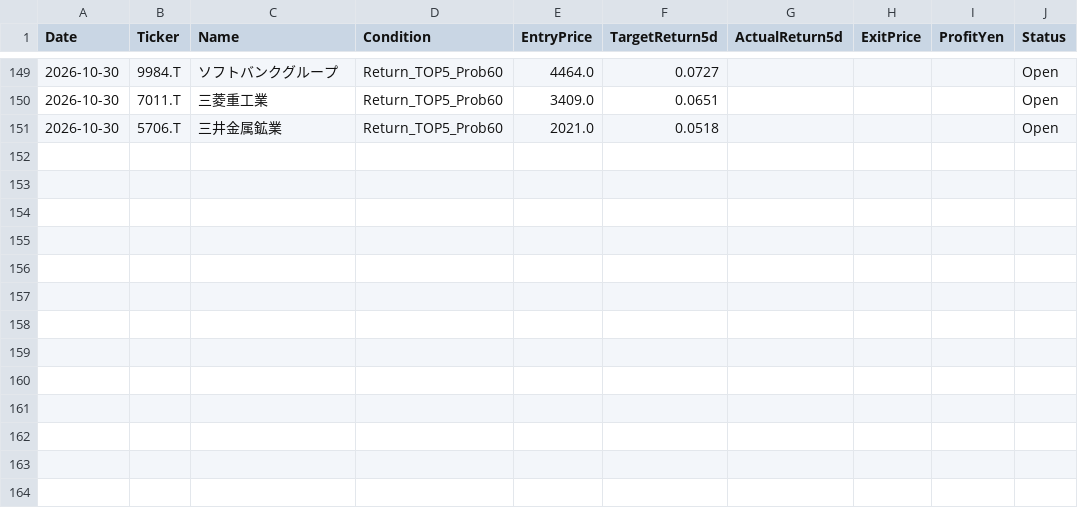
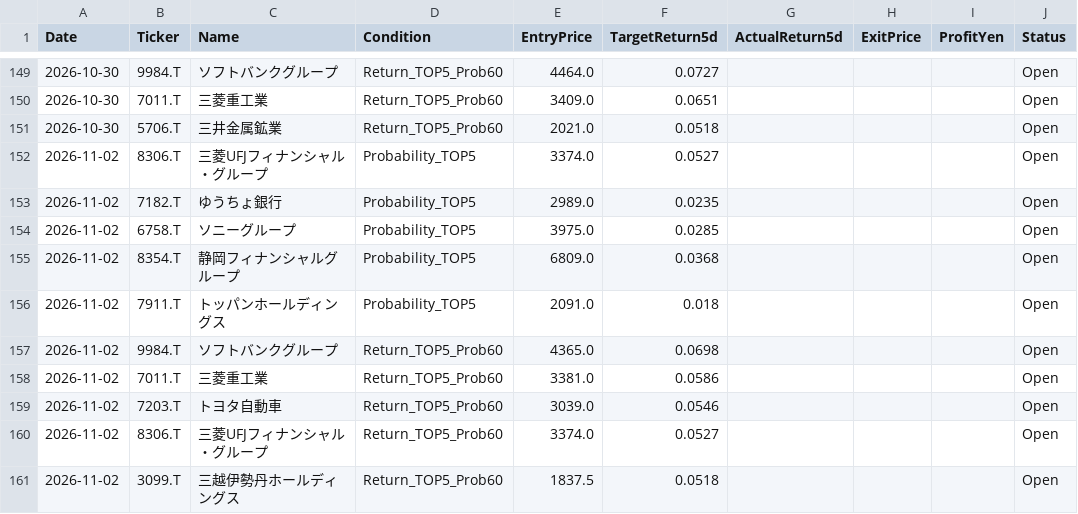
Before and after one commit to kuramoto-kun/kuramoto, a CSV file: forward_test_log.csv, drawn as a sheet; only a part is shown, gaps mark what is left out; the diff covers the shown part only; the diff names each change by its address in the sheet, - before the commit and + after, or states it on an @@ line.

```diff
--- a/forward_test_log.csv
+++ b/forward_test_log.csv
+row 152: 2026-11-02 | 8306.T | 三菱UFJフィナンシャル・グループ | Probability_TOP5 | 3374.0 | 0.0527 |  |  |  | Open
+row 153: 2026-11-02 | 7182.T | ゆうちょ銀行 | Probability_TOP5 | 2989.0 | 0.0235 |  |  |  | Open
+row 154: 2026-11-02 | 6758.T | ソニーグループ | Probability_TOP5 | 3975.0 | 0.0285 |  |  |  | Open
+row 155: 2026-11-02 | 8354.T | 静岡フィナンシャルグループ | Probability_TOP5 | 6809.0 | 0.0368 |  |  |  | Open
+row 156: 2026-11-02 | 7911.T | トッパンホールディングス | Probability_TOP5 | 2091.0 | 0.018 |  |  |  | Open
+row 157: 2026-11-02 | 9984.T | ソフトバンクグループ | Return_TOP5_Prob60 | 4365.0 | 0.0698 |  |  |  | Open
+row 158: 2026-11-02 | 7011.T | 三菱重工業 | Return_TOP5_Prob60 | 3381.0 | 0.0586 |  |  |  | Open
+row 159: 2026-11-02 | 7203.T | トヨタ自動車 | Return_TOP5_Prob60 | 3039.0 | 0.0546 |  |  |  | Open
+row 160: 2026-11-02 | 8306.T | 三菱UFJフィナンシャル・グループ | Return_TOP5_Prob60 | 3374.0 | 0.0527 |  |  |  | Open
+row 161: 2026-11-02 | 3099.T | 三越伊勢丹ホールディングス | Return_TOP5_Prob60 | 1837.5 | 0.0518 |  |  |  | Open
```
Also changed, not shown: 40 edited cells elsewhere in this file.
